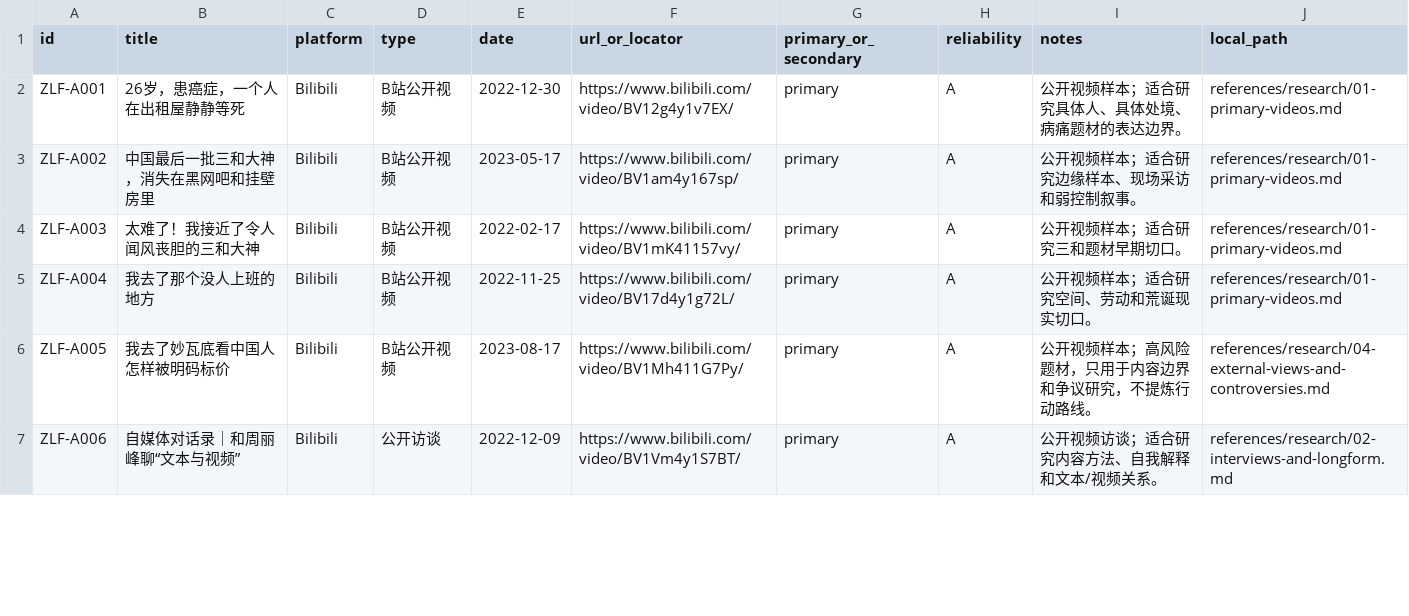
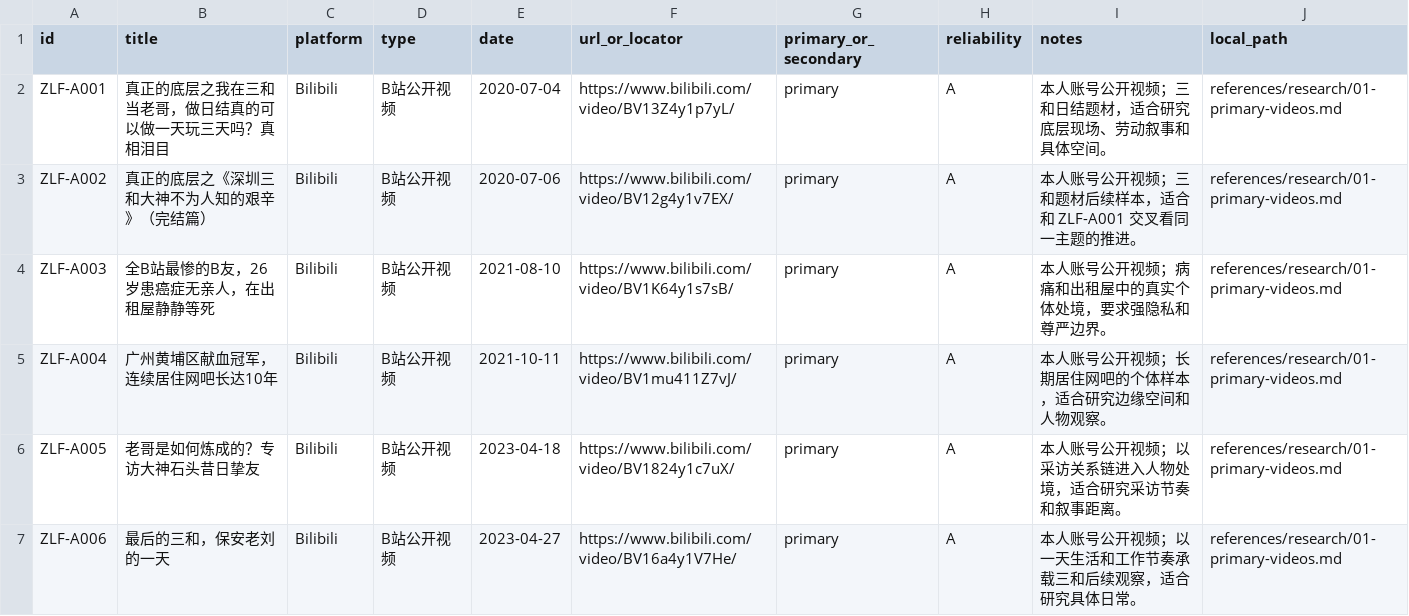
Before and after one commit to twodog-tt/zhoulifeng-skill, a CSV file: references/source-index.csv, drawn as a sheet; only a part is shown; the diff covers the shown part only.

```diff
--- a/references/source-index.csv
+++ b/references/source-index.csv
@@ -1,7 +1,7 @@
 id,title,platform,type,date,url_or_locator,primary_or_secondary,reliability,notes,local_path
-ZLF-A001,"26岁，患癌症，一个人在出租屋静静等死",Bilibili,B站公开视频,2022-12-30,https://www.bilibili.com/video/BV12g4y1v7EX/,primary,A,"公开视频样本；适合研究具体人、具体处境、病痛题材的表达边界。",references/research/01-primary-videos.md
-ZLF-A002,"中国最后一批三和大神，消失在黑网吧和挂壁房里",Bilibili,B站公开视频,2023-05-17,https://www.bilibili.com/video/BV1am4y167sp/,primary,A,"公开视频样本；适合研究边缘样本、现场采访和弱控制叙事。",references/research/01-primary-videos.md
-ZLF-A003,"太难了！我接近了令人闻风丧胆的三和大神",Bilibili,B站公开视频,2022-02-17,https://www.bilibili.com/video/BV1mK41157vy/,primary,A,"公开视频样本；适合研究三和题材早期切口。",references/research/01-primary-videos.md
-ZLF-A004,"我去了那个没人上班的地方",Bilibili,B站公开视频,2022-11-25,https://www.bilibili.com/video/BV17d4y1g72L/,primary,A,"公开视频样本；适合研究空间、劳动和荒诞现实切口。",references/research/01-primary-videos.md
-ZLF-A005,"我去了妙瓦底看中国人怎样被明码标价",Bilibili,B站公开视频,2023-08-17,https://www.bilibili.com/video/BV1Mh411G7Py/,primary,A,"公开视频样本；高风险题材，只用于内容边界和争议研究，不提炼行动路线。",references/research/04-external-views-and-controversies.md
-ZLF-A006,"自媒体对话录｜和周丽峰聊“文本与视频”",Bilibili,公开访谈,2022-12-09,https://www.bilibili.com/video/BV1Vm4y1S7BT/,primary,A,"公开视频访谈；适合研究内容方法、自我解释和文本/视频关系。",references/research/02-interviews-and-longform.md
+ZLF-A001,"真正的底层之我在三和当老哥，做日结真的可以做一天玩三天吗？真相泪目",Bilibili,B站公开视频,2020-07-04,https://www.bilibili.com/video/BV13Z4y1p7yL/,primary,A,"本人账号公开视频；三和日结题材，适合研究底层现场、劳动叙事和具体空间。",references/research/01-primary-videos.md
+ZLF-A002,"真正的底层之《深圳三和大神不为人知的艰辛》（完结篇）",Bilibili,B站公开视频,2020-07-06,https://www.bilibili.com/video/BV12g4y1v7EX/,primary,A,"本人账号公开视频；三和题材后续样本，适合和 ZLF-A001 交叉看同一主题的推进。",references/research/01-primary-videos.md
+ZLF-A003,"全B站最惨的B友，26岁患癌症无亲人，在出租屋静静等死",Bilibili,B站公开视频,2021-08-10,https://www.bilibili.com/video/BV1K64y1s7sB/,primary,A,"本人账号公开视频；病痛和出租屋中的真实个体处境，要求强隐私和尊严边界。",references/research/01-primary-videos.md
+ZLF-A004,"广州黄埔区献血冠军，连续居住网吧长达10年",Bilibili,B站公开视频,2021-10-11,https://www.bilibili.com/video/BV1mu411Z7vJ/,primary,A,"本人账号公开视频；长期居住网吧的个体样本，适合研究边缘空间和人物观察。",references/research/01-primary-videos.md
+ZLF-A005,"老哥是如何炼成的？专访大神石头昔日挚友",Bilibili,B站公开视频,2023-04-18,https://www.bilibili.com/video/BV1824y1c7uX/,primary,A,"本人账号公开视频；以采访关系链进入人物处境，适合研究采访节奏和叙事距离。",references/research/01-primary-videos.md
+ZLF-A006,"最后的三和，保安老刘的一天",Bilibili,B站公开视频,2023-04-27,https://www.bilibili.com/video/BV16a4y1V7He/,primary,A,"本人账号公开视频；以一天生活和工作节奏承载三和后续观察，适合研究具体日常。",references/research/01-primary-videos.md
```
Also changed, not shown: 7 added rows and 14 edited cells elsewhere in this file, 11 other files.
